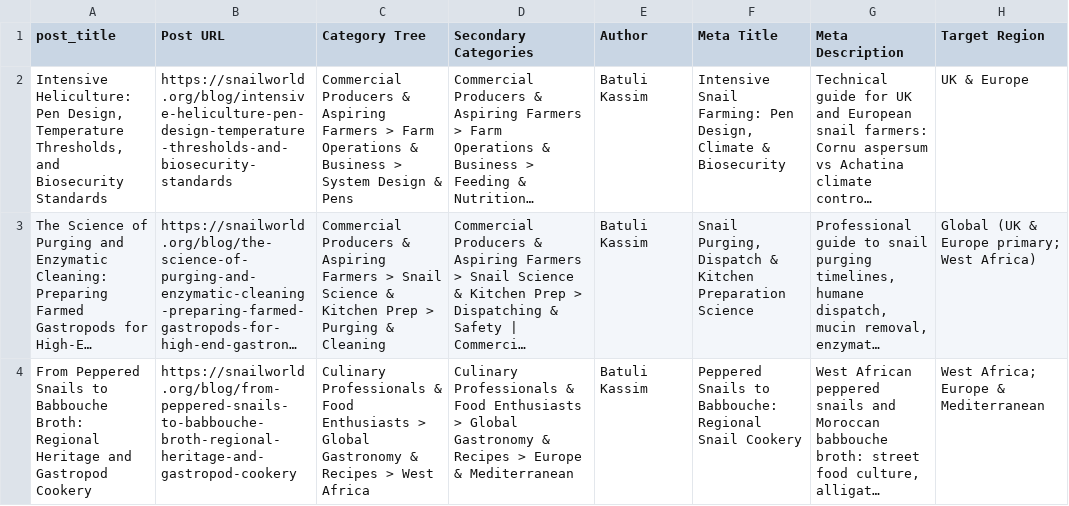
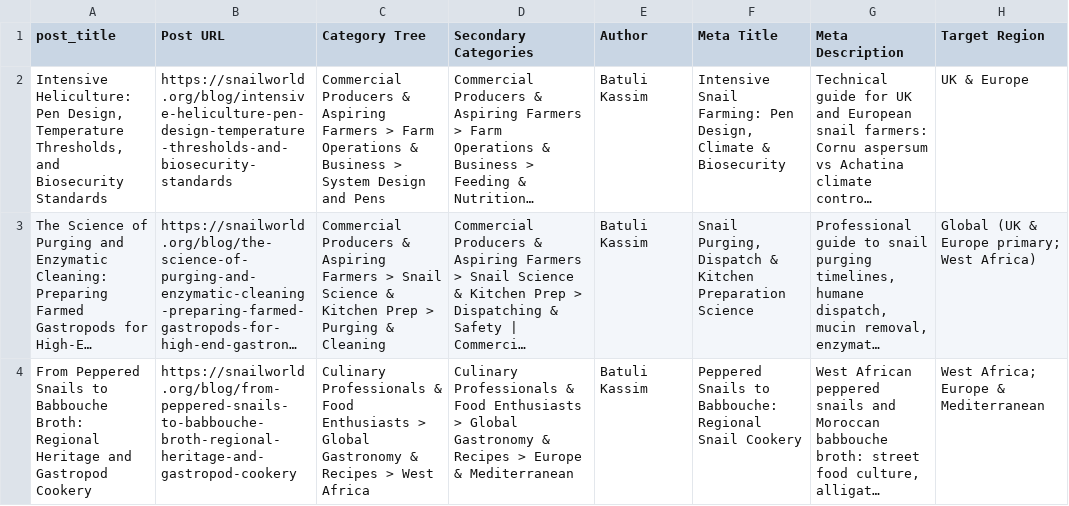
Before and after one commit to carestaffsolutionrecruitment-sudo/heliciculture-content-engine, a CSV file: bd_article_reference.csv, drawn as a sheet; only a part is shown; long unchanged cells end in …; the diff names each change by its address in the sheet, - before the commit and + after, or states it on an @@ line.

```diff
--- a/bd_article_reference.csv
+++ b/bd_article_reference.csv
-C2 (Category Tree): …System Design & Pens
+C2 (Category Tree): …System Design and Pens
```
Also changed, not shown: bd_article_import.csv, bd_category_taxonomy.csv, 2 other files.
